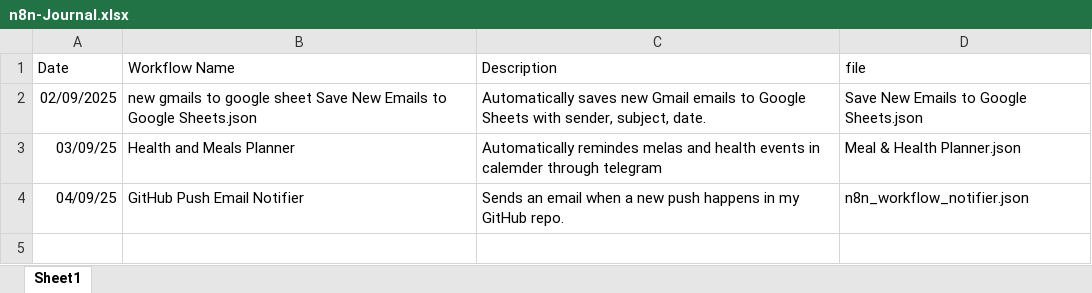
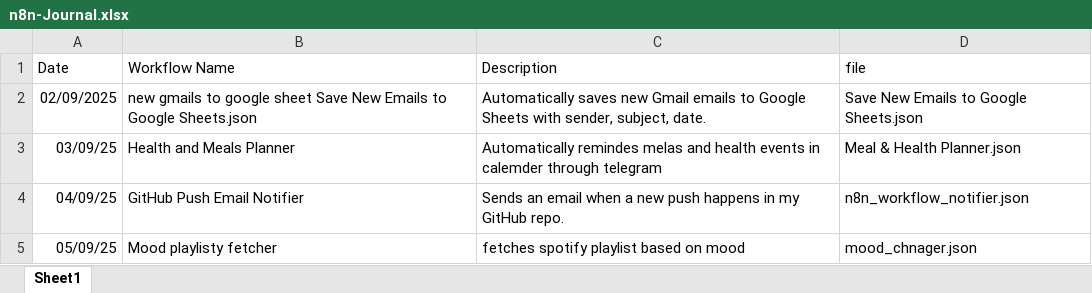
Before and after one commit to rakshitha-kolla/N8N, an Excel workbook: n8n-Journal.xlsx, sheet Sheet1, drawn as a sheet; values as stored, in another font and other column widths than the file's, no borders; the diff names each change by its address in the sheet, - before the commit and + after, or states it on an @@ line.

```diff
--- a/n8n-Journal.xlsx (sheet Sheet1)
+++ b/n8n-Journal.xlsx (sheet Sheet1)
+row 5: 05/09/25 | Mood playlisty fetcher | fetches spotify playlist based on mood | mood_chnager.json
```
Also changed, not shown: 1 other file.
